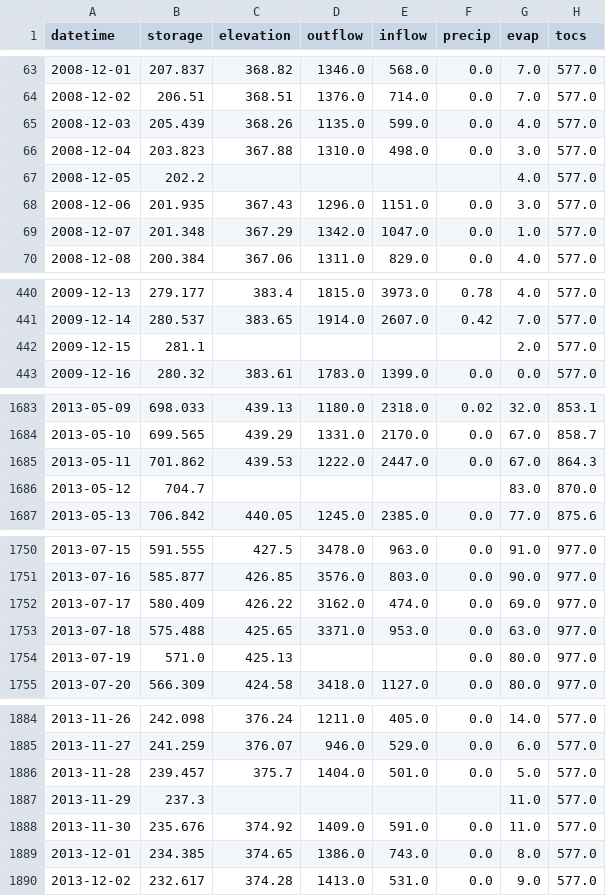
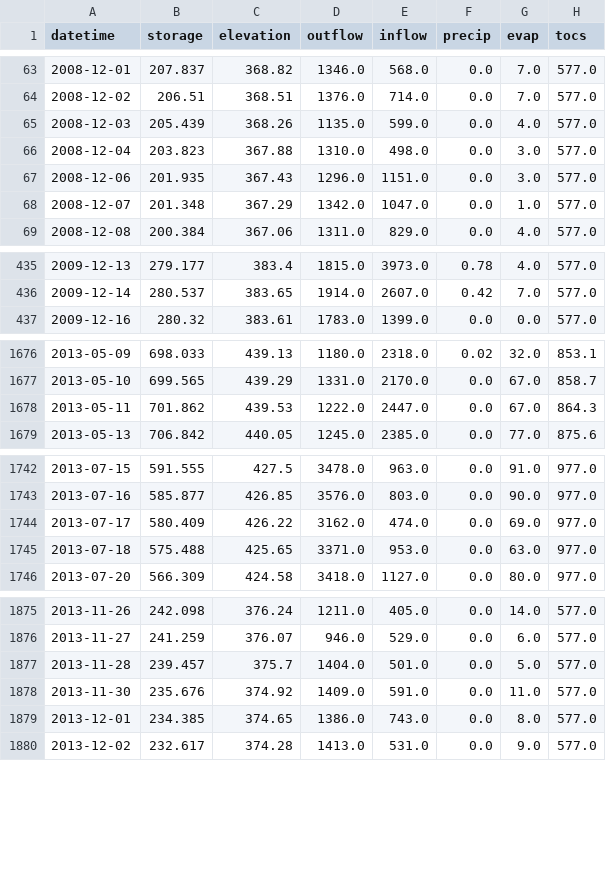
Before and after one commit to jdherman/eci298, a CSV file: apr21/data/FOL.csv, drawn as a sheet; only a part is shown, gaps mark what is left out; the diff covers the shown part only.

```diff
--- a/apr21/data/FOL.csv
+++ b/apr21/data/FOL.csv
@@ -66,3 +66,2 @@ datetime,storage,elevation,outflow,inflow,precip,evap,tocs
 2008-12-04,203.823,367.88,1310.0,498.0,0.0,3.0,577.0
-2008-12-05,202.2,,,,,4.0,577.0
 2008-12-06,201.935,367.43,1296.0,1151.0,0.0,3.0,577.0
@@ -441,3 +436,2 @@ datetime,storage,elevation,outflow,inflow,precip,evap,tocs
 2009-12-14,280.537,383.65,1914.0,2607.0,0.42,7.0,577.0
-2009-12-15,281.1,,,,,2.0,577.0
 2009-12-16,280.32,383.61,1783.0,1399.0,0.0,0.0,577.0
@@ -1685,3 +1678,2 @@ datetime,storage,elevation,outflow,inflow,precip,evap,tocs
 2013-05-11,701.862,439.53,1222.0,2447.0,0.0,67.0,864.3
-2013-05-12,704.7,,,,,83.0,870.0
 2013-05-13,706.842,440.05,1245.0,2385.0,0.0,77.0,875.6
@@ -1753,3 +1745,2 @@ datetime,storage,elevation,outflow,inflow,precip,evap,tocs
 2013-07-18,575.488,425.65,3371.0,953.0,0.0,63.0,977.0
-2013-07-19,571.0,425.13,,,0.0,80.0,977.0
 2013-07-20,566.309,424.58,3418.0,1127.0,0.0,80.0,977.0
@@ -1886,3 +1877,2 @@ datetime,storage,elevation,outflow,inflow,precip,evap,tocs
 2013-11-28,239.457,375.7,1404.0,501.0,0.0,5.0,577.0
-2013-11-29,237.3,,,,,11.0,577.0
 2013-11-30,235.676,374.92,1409.0,591.0,0.0,11.0,577.0
```
Also changed, not shown: 5 removed rows elsewhere in this file, 13 other files.
